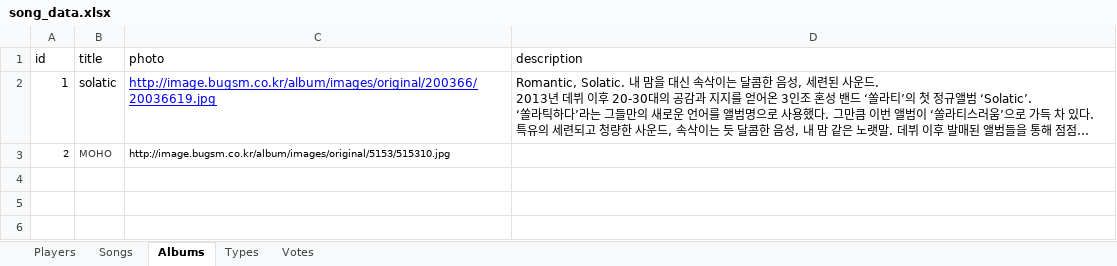
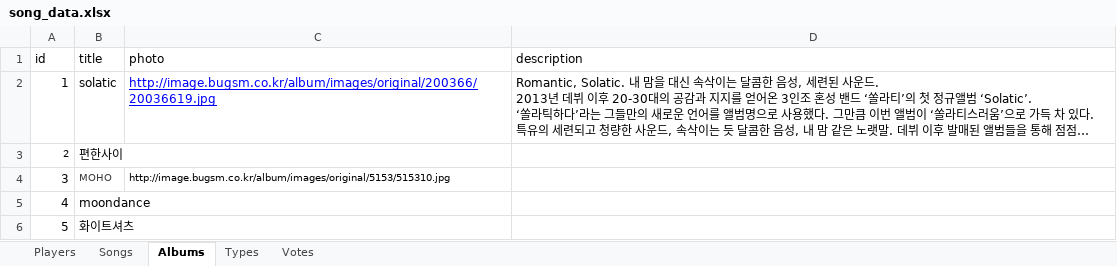
Before and after one commit to hyeinkkkk/vote-songs, an Excel workbook: app/import/song_data.xlsx, sheet Albums, drawn as a sheet; long unchanged cells end in …; values as stored, in another font and other column widths than the file's, no borders; the diff names each change by its address in the sheet, - before the commit and + after, or states it on an @@ line.

```diff
--- a/app/import/song_data.xlsx (sheet Albums)
+++ b/app/import/song_data.xlsx (sheet Albums)
-B3 (title): MOHO
+B3 (title): 편한사이
-B3 text colour: #3A3635
+B3 text colour: black, text size: larger
-C3 (photo): http://image.bugsm.co.kr/album/images/original/5153/515310.jpg
+C3 (photo): (empty)
+row 4: 3 | MOHO | http://image.bugsm.co.kr/album/images/original/5153/515310.jpg
+row 5: 4 | moondance
+row 6: 5 | 화이트셔츠
```
Also changed, not shown: sheet Songs, 13 other files.
